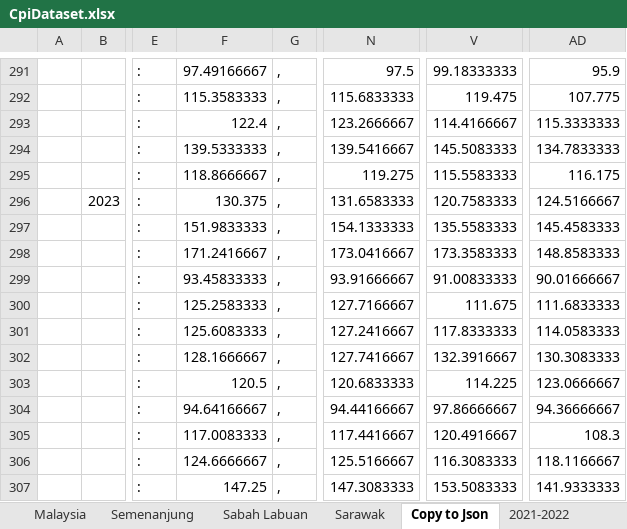
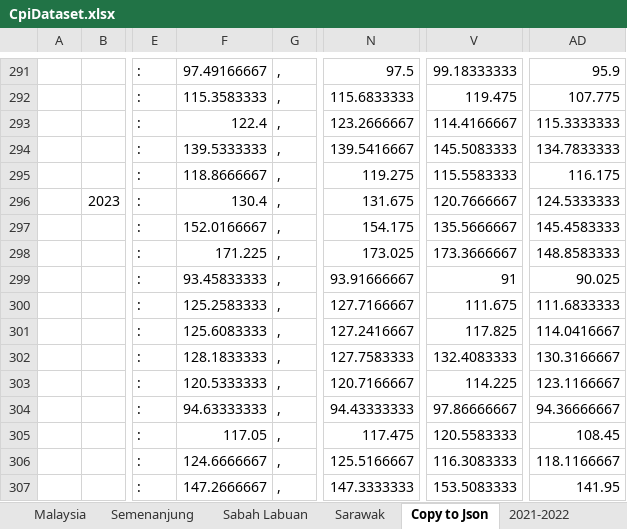
Before and after one commit to xkre/malaysia-inflation-calc, an Excel workbook: public/data/CpiDataset.xlsx, sheet Copy to Json, drawn as a sheet; only a part is shown, gaps mark what is left out; values as stored, in another font and other column widths than the file's, no borders; the diff covers the shown part only; the diff names each change by its address in the sheet, - before the commit and + after, or states it on an @@ line.

Commit message:
Update data to add Dec 2023

```diff
--- a/public/data/CpiDataset.xlsx (sheet Copy to Json)
+++ b/public/data/CpiDataset.xlsx (sheet Copy to Json)
-F296: 130.375
+F296: 130.4
-N296: 131.6583333
+N296: 131.675
-V296: 120.7583333
+V296: 120.7666667
-AD296: 124.5166667
+AD296: 124.5333333
-F297: 151.9833333
+F297: 152.0166667
-N297: 154.1333333
+N297: 154.175
-V297: 135.5583333
+V297: 135.5666667
-F298: 171.2416667
+F298: 171.225
-N298: 173.0416667
+N298: 173.025
-V298: 173.3583333
+V298: 173.3666667
-V299: 91.00833333
+V299: 91
-AD299: 90.01666667
+AD299: 90.025
-V301: 117.8333333
+V301: 117.825
-AD301: 114.0583333
+AD301: 114.0416667
-F302: 128.1666667
+F302: 128.1833333
-N302: 127.7416667
+N302: 127.7583333
-V302: 132.3916667
+V302: 132.4083333
-AD302: 130.3083333
+AD302: 130.3166667
-F303: 120.5
+F303: 120.5333333
-N303: 120.6833333
+N303: 120.7166667
-AD303: 123.0666667
+AD303: 123.1166667
-F304: 94.64166667
+F304: 94.63333333
-N304: 94.44166667
+N304: 94.43333333
-F305: 117.0083333
+F305: 117.05
-N305: 117.4416667
+N305: 117.475
-V305: 120.4916667
+V305: 120.5583333
-AD305: 108.3
+AD305: 108.45
-F307: 147.25
+F307: 147.2666667
-N307: 147.3083333
+N307: 147.3333333
-AD307: 141.9333333
+AD307: 141.95
```
Also changed, not shown: 4 edited cells elsewhere in this sheet, sheet Malaysia, sheet Semenanjung, sheet Sarawak, sheet Sabah Labuan, 6 other files.
